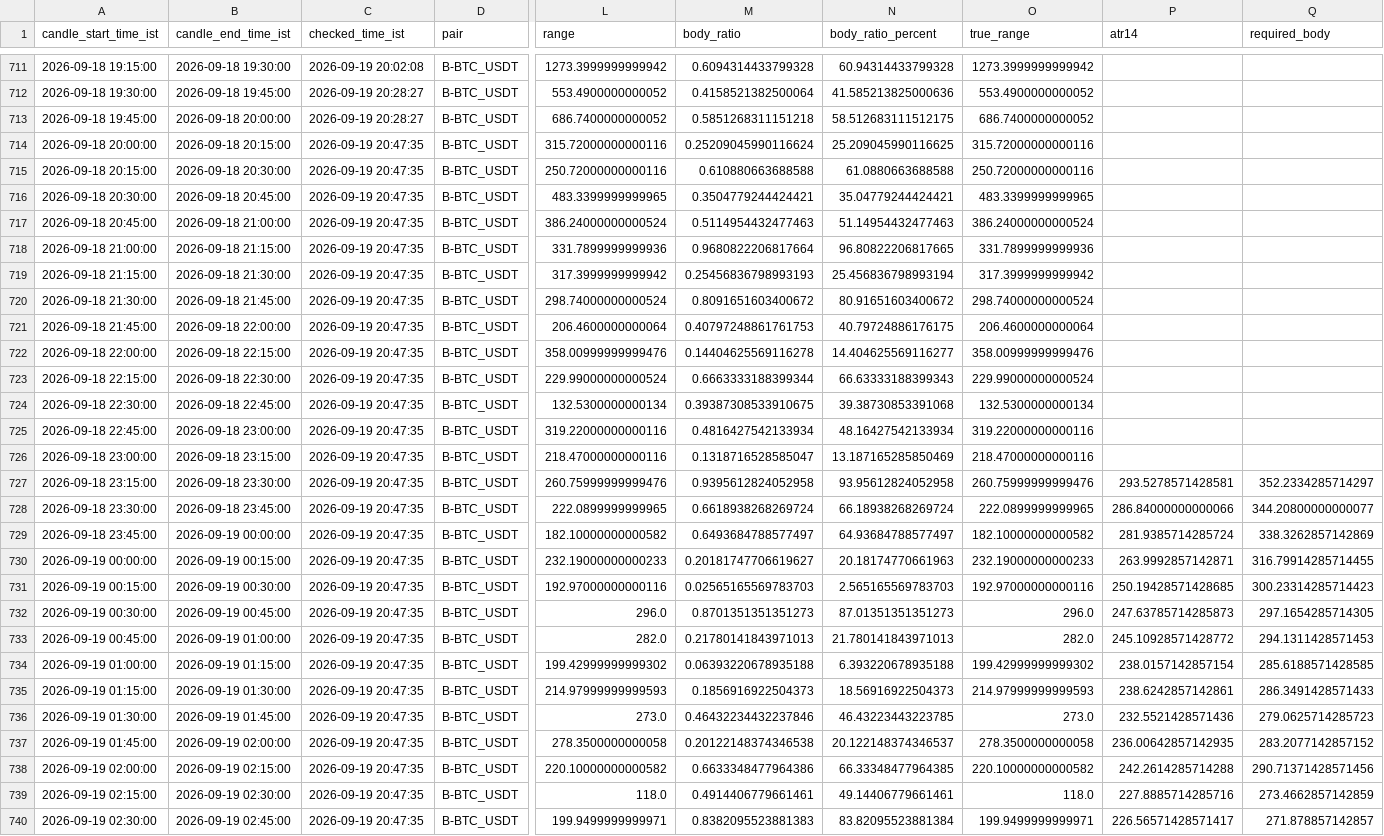
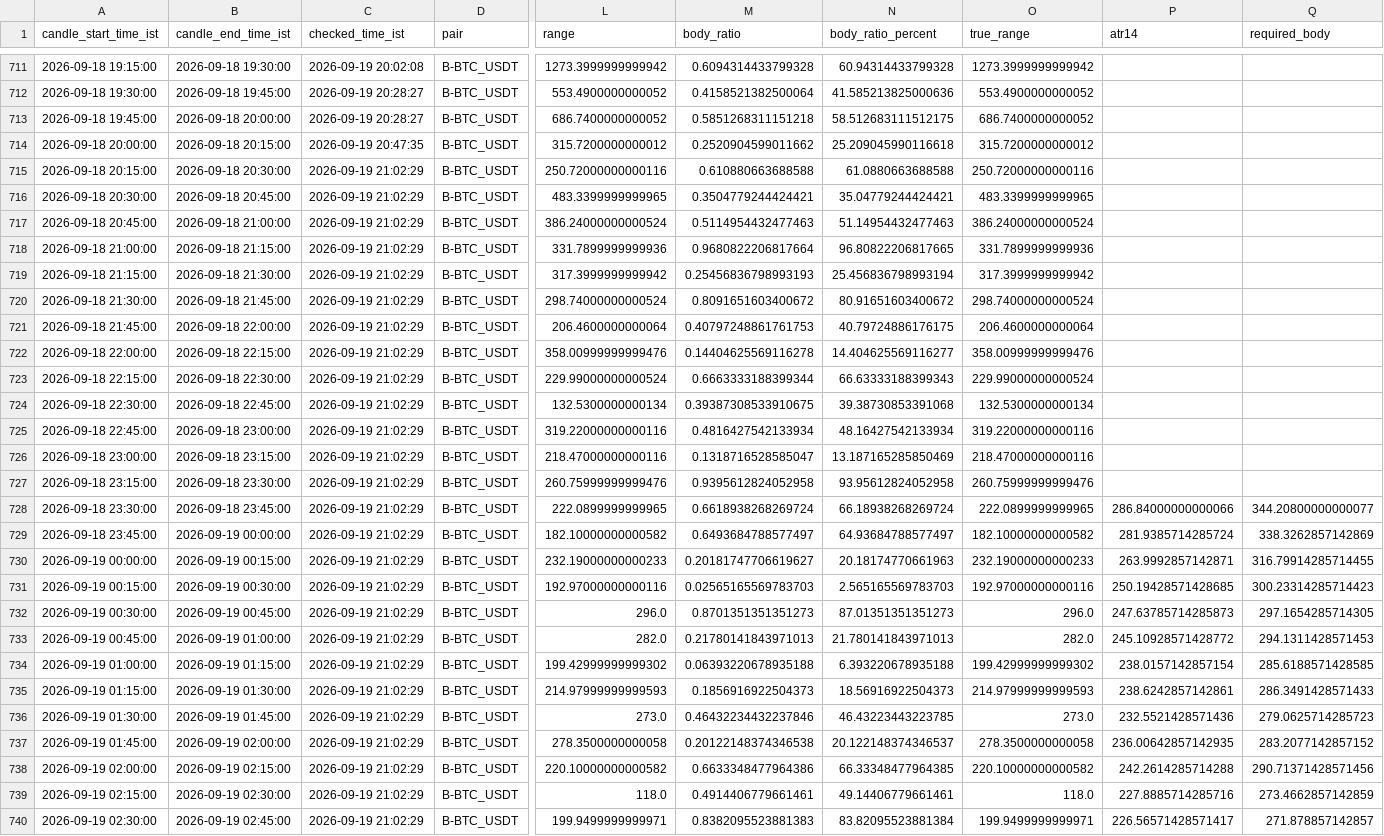
Before and after one commit to bera993258-design/coindcx-candle-alert, a CSV file: output/closed_candles_history.csv, drawn as a sheet; only a part is shown, gaps mark what is left out; the diff covers the shown part only; the diff names each change by its address in the sheet, - before the commit and + after, or states it on an @@ line.

```diff
--- a/output/closed_candles_history.csv
+++ b/output/closed_candles_history.csv
-L714 (range): 315.72000000000116
+L714 (range): 315.7200000000012
-M714 (body_ratio): 0.25209045990116624
+M714 (body_ratio): 0.2520904599011662
-N714 (body_ratio_percent): 25.209045990116625
+N714 (body_ratio_percent): 25.209045990116618
-O714 (true_range): 315.72000000000116
+O714 (true_range): 315.7200000000012
-C715:C740 (checked_time_ist): 2026-09-19 20:47:35
+C715:C740 (checked_time_ist): 2026-09-19 21:02:29
-P727 (atr14): 293.5278571428581
+P727 (atr14): (empty)
-Q727 (required_body): 352.2334285714297
+Q727 (required_body): (empty)
```
Also changed, not shown: 1 added row and 72 edited cells elsewhere in this file, output/live_result.csv, 1 other file.
